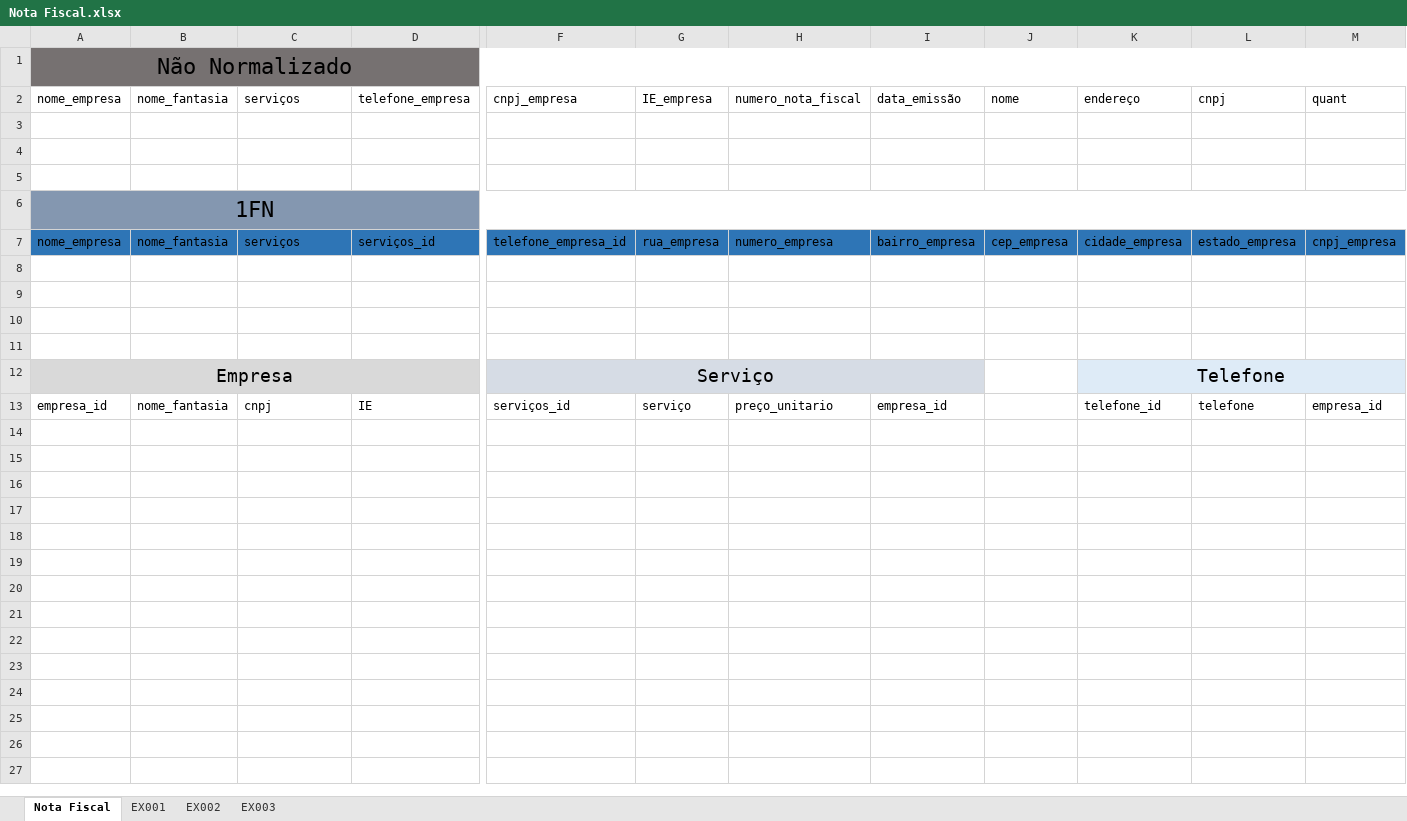
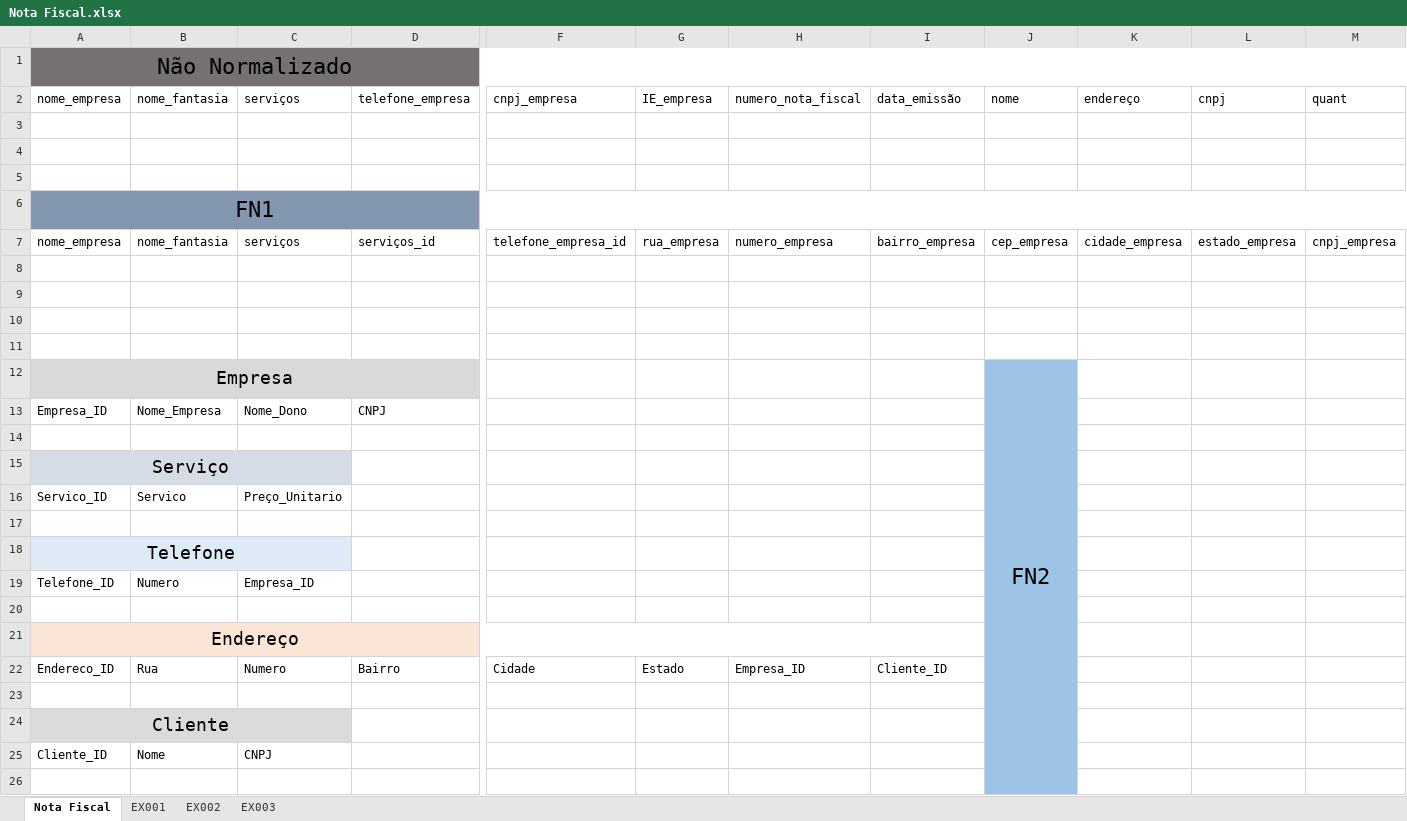
Before and after one commit to BrunoViotto18/Bosch, an Excel workbook: 5 - Banco de Dados/Aula 66 - 06_12_2021/Nota Fiscal.xlsx, sheet Nota Fiscal, drawn as a sheet; only a part is shown, gaps mark what is left out; values as stored, in another font and other column widths than the file's, no borders; removed rows and columns are numbered as before the commit, all else as after; rows hold the shown columns only; the diff covers the shown part only; the diff names each change by its address in the sheet, - before the commit and + after, or states it on an @@ line.

```diff
--- a/5 - Banco de Dados/Aula 66 - 06_12_2021/Nota Fiscal.xlsx (sheet Nota Fiscal)
+++ b/5 - Banco de Dados/Aula 66 - 06_12_2021/Nota Fiscal.xlsx (sheet Nota Fiscal)
-A6: 1FN
+A6: FN1
-A7:M7 fill: #2E75B6
+A7:M7 fill: none
+row 12: Empresa |  |  |  |  |  |  |  | FN2
+row 13: Empresa_ID | Nome_Empresa | Nome_Dono | CNPJ
-row 14: Empresa |  |  |  | Serviço |  |  |  |  | Telefone
+row 14: (empty)
-A14:D14 fill: #D9D9D9
+A14:D14 fill: none
-A12:D12 merged
-F14:I14 fill: #D6DCE5
+F14:I14 fill: none
-F12:I12 merged
-J14 fill: none
+J14 fill: #9DC3E6
-K14:M14 fill: #DEEBF7
+K14:M14 fill: none
-K12:M12 merged
+row 15: Serviço
+row 16: Servico_ID | Servico | Preço_Unitario
-row 17: empresa_id | nome_fantasia | cnpj | IE | serviços_id | serviço | preço_unitario | empresa_id |  | telefone_id | telefone | empresa_id
+row 17: (empty)
-J17 fill: none
+J17 fill: #9DC3E6
+row 18: Telefone
+row 19: Telefone_ID | Numero | Empresa_ID
+row 20: (empty)
+row 21: Endereço
+row 22: Endereco_ID | Rua | Numero | Bairro | Cidade | Estado | Empresa_ID | Cliente_ID
+row 23: (empty)
+row 24: Cliente
+row 25: Cliente_ID | Nome | CNPJ
+row 26: (empty)
```
Also changed, not shown: 11 added rows, cell formats and merged cells elsewhere in this sheet, sheet EX002, 1 other file.
